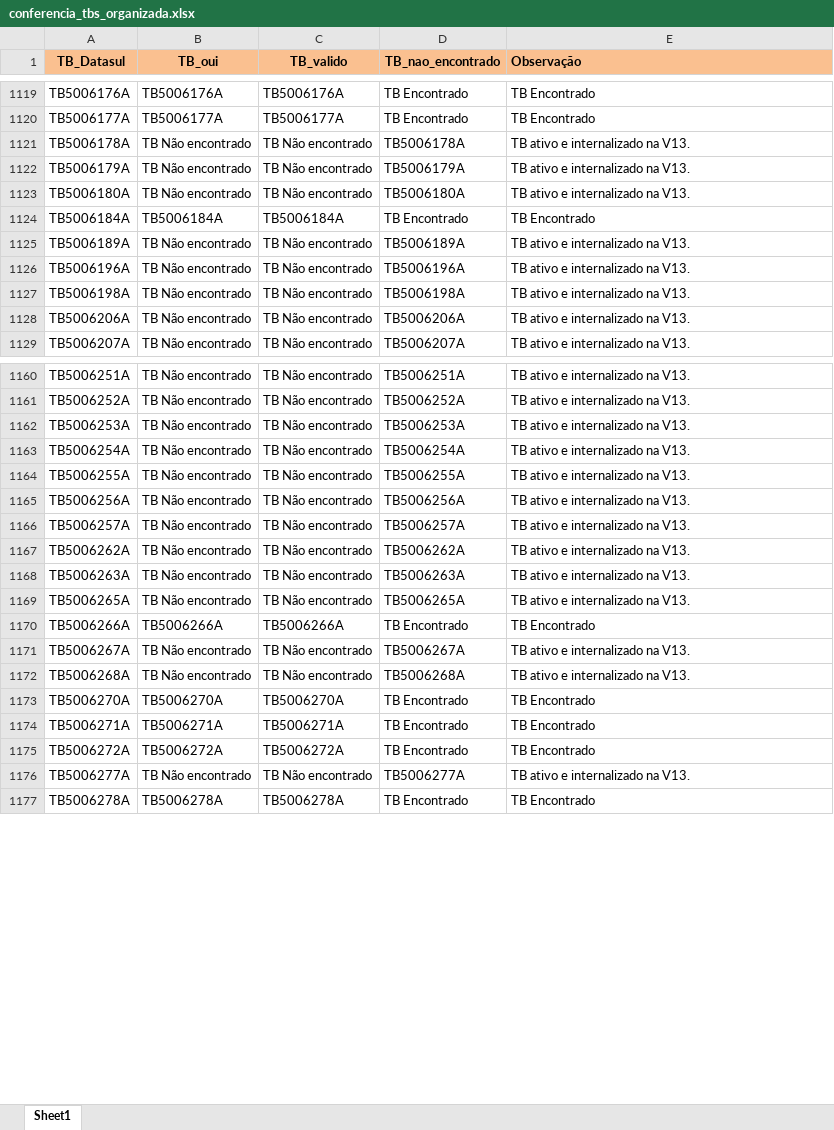
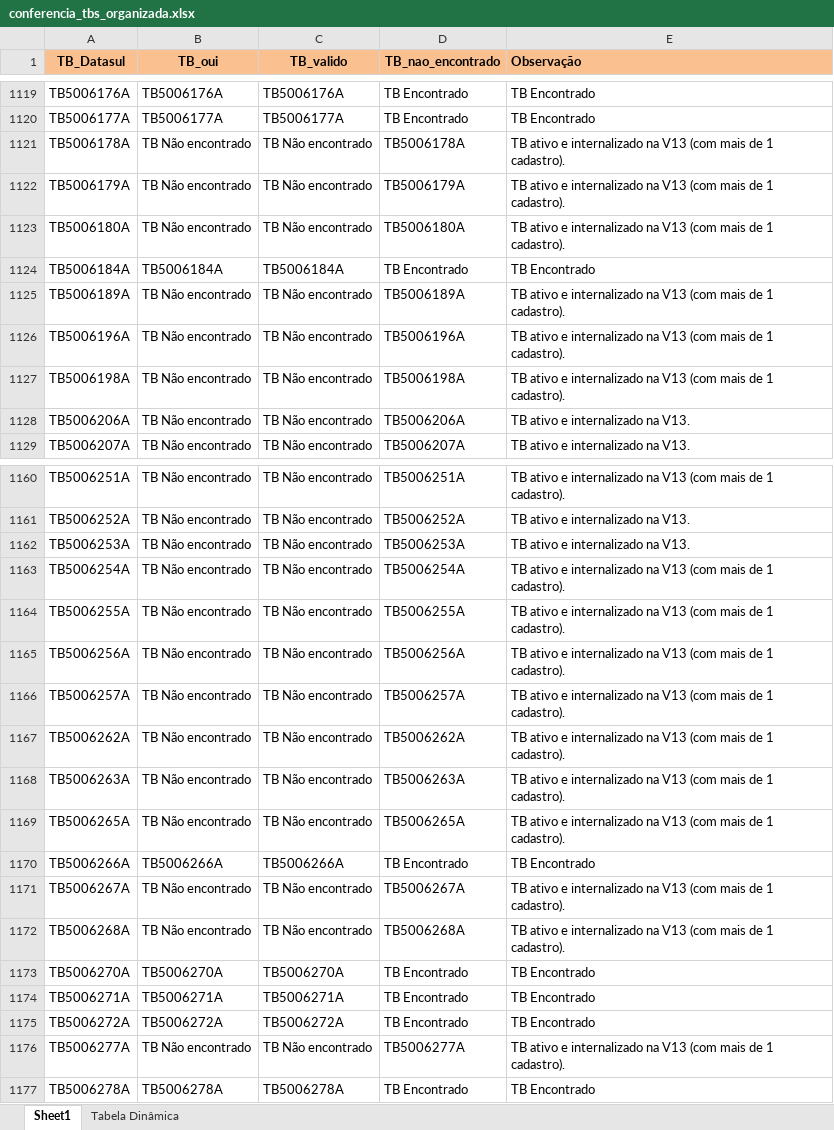
Before and after one commit to LucasVeras0812/python_pandas, an Excel workbook: conferencia_tbs_organizada.xlsx, sheet Sheet1, drawn as a sheet; only a part is shown, gaps mark what is left out; values as stored, in another font and other column widths than the file's, no borders; the diff covers the shown part only; the diff names each change by its address in the sheet, - before the commit and + after, or states it on an @@ line.

Commit message:
dinamic table in sheet

```diff
--- a/conferencia_tbs_organizada.xlsx (sheet Sheet1)
+++ b/conferencia_tbs_organizada.xlsx (sheet Sheet1)
+sheet tab: Tabela Dinâmica
-E1121:E1123 (Observação): TB ativo e internalizado na V13.
+E1121:E1123 (Observação): TB ativo e internalizado na V13 (com mais de 1 cadastro).
-E1125:E1127 (Observação): TB ativo e internalizado na V13.
+E1125:E1127 (Observação): TB ativo e internalizado na V13 (com mais de 1 cadastro).
-E1160 (Observação): TB ativo e internalizado na V13.
+E1160 (Observação): TB ativo e internalizado na V13 (com mais de 1 cadastro).
-E1163:E1169 (Observação): TB ativo e internalizado na V13.
+E1163:E1169 (Observação): TB ativo e internalizado na V13 (com mais de 1 cadastro).
-E1171:E1172 (Observação): TB ativo e internalizado na V13.
+E1171:E1172 (Observação): TB ativo e internalizado na V13 (com mais de 1 cadastro).
-E1176 (Observação): TB ativo e internalizado na V13.
+E1176 (Observação): TB ativo e internalizado na V13 (com mais de 1 cadastro).
```
Also changed, not shown: 66 edited cells elsewhere in this sheet.
